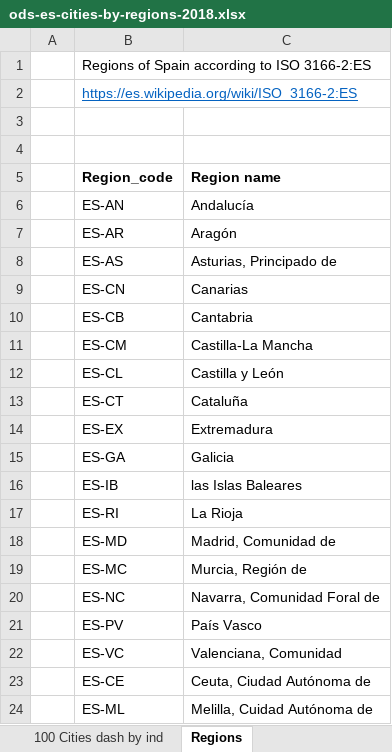
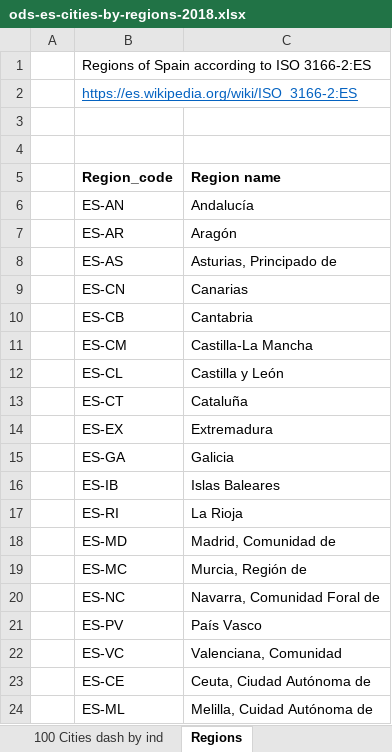
Before and after one commit to jramonlab/sdg-es-cities-regions-2018, an Excel workbook: data/ods-es-cities-by-regions-2018.xlsx, sheet Regions, drawn as a sheet; values as stored, in another font and other column widths than the file's, no borders; the diff names each change by its address in the sheet, - before the commit and + after, or states it on an @@ line.

Commit message:
Error about missing islas baleares fixed

```diff
--- a/data/ods-es-cities-by-regions-2018.xlsx (sheet Regions)
+++ b/data/ods-es-cities-by-regions-2018.xlsx (sheet Regions)
-C16 (Region name): las Islas Baleares
+C16 (Region name): Islas Baleares
```
Also changed, not shown: sheet 100 Cities Index, 4 other files.
